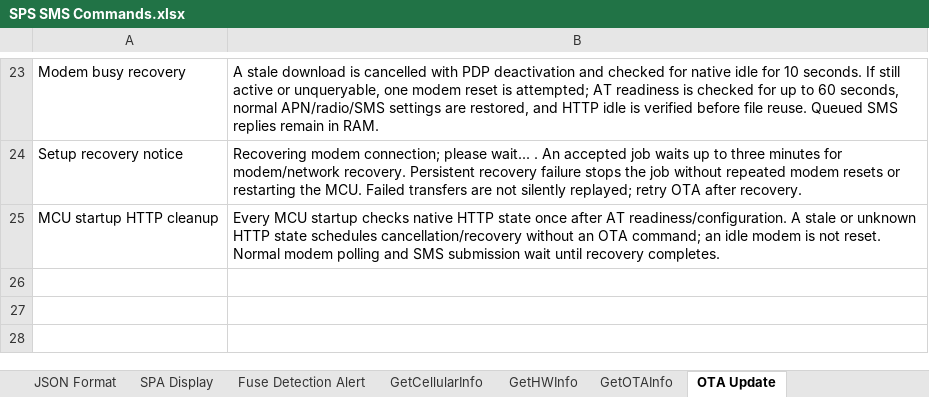
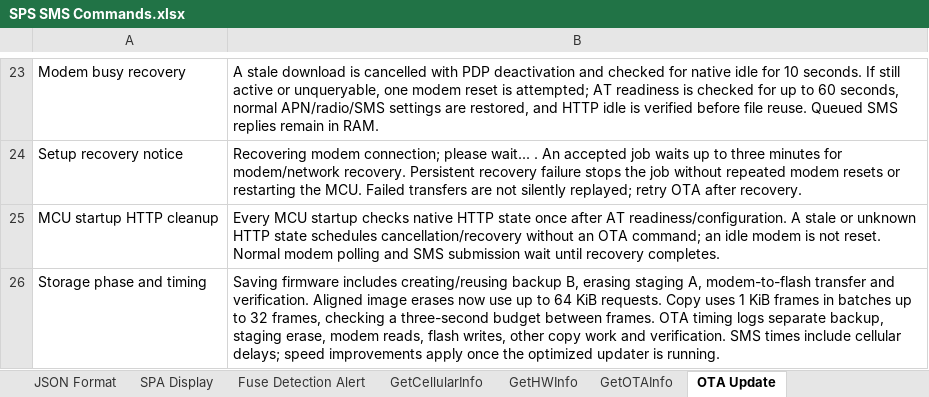
Before and after one commit to haseebzaib/smart_power_socket, an Excel workbook: docs/SPS SMS Commands.xlsx, sheet OTA Update, drawn as a sheet; only a part is shown, gaps mark what is left out; values as stored, in another font and other column widths than the file's, no borders; the diff names each change by its address in the sheet, - before the commit and + after, or states it on an @@ line.

Commit message:
improvements regarding speed of otas

```diff
--- a/docs/SPS SMS Commands.xlsx (sheet OTA Update)
+++ b/docs/SPS SMS Commands.xlsx (sheet OTA Update)
+row 26: Storage phase and timing | Saving firmware includes creating/reusing backup B, erasing staging A, modem-to-flash transfer and verification. Aligned image erases now use up to 64 KiB requests. Copy uses 1 KiB frames in batches up to 32 frames, checking a three-second budget between frames. OTA timing logs separate backup, staging erase, modem reads, flash writes, other copy work and verification. SMS times include cellular delays; speed improvements apply once the optimized updater is running.
```
Also changed, not shown: 9 other files.
